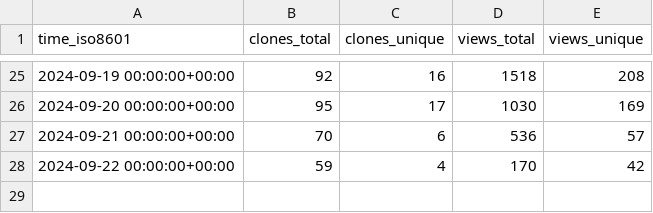
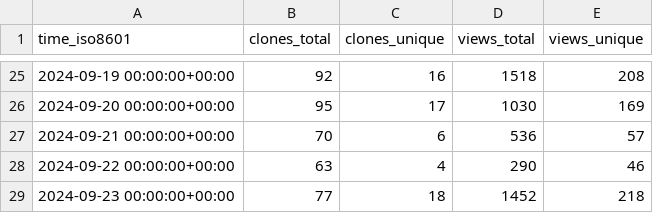
Before and after one commit to njjetha/System-Design, a CSV file: quic/aimet/ghrs-data/views_clones_aggregate.csv, drawn as a sheet; only a part is shown, gaps mark what is left out.

```diff
--- a/quic/aimet/ghrs-data/views_clones_aggregate.csv
+++ b/quic/aimet/ghrs-data/views_clones_aggregate.csv
@@ -27,2 +27,3 @@ time_iso8601,clones_total,clones_unique,views_total,views_unique
 2024-09-21 00:00:00+00:00,70,6,536,57
-2024-09-22 00:00:00+00:00,59,4,170,42
+2024-09-22 00:00:00+00:00,63,4,290,46
+2024-09-23 00:00:00+00:00,77,18,1452,218
```
Also changed, not shown: 1 other file.
